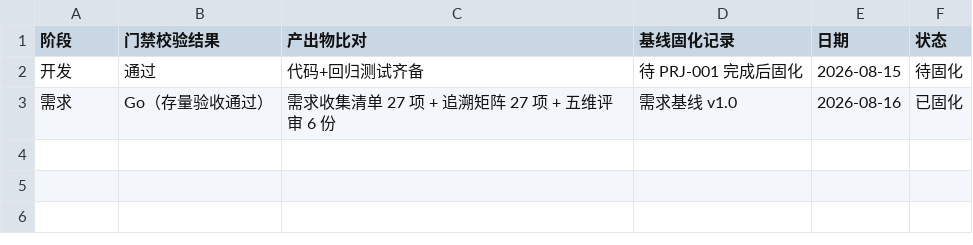
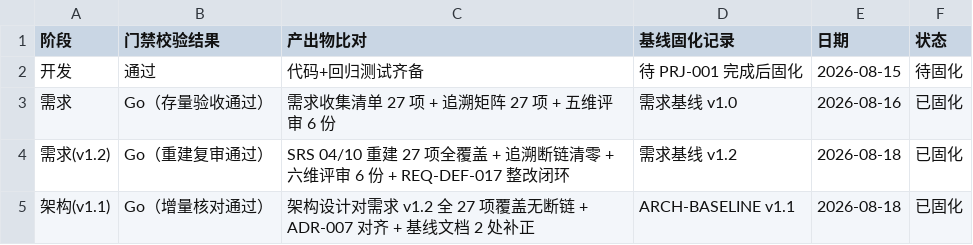
Before and after one commit to gogojaja/ai-assistant-system, a CSV file: 台账/14_门禁验收记录.csv, drawn as a sheet; the diff names each change by its address in the sheet, - before the commit and + after, or states it on an @@ line.

```diff
--- a/台账/14_门禁验收记录.csv
+++ b/台账/14_门禁验收记录.csv
+row 4: 需求(v1.2) | Go（重建复审通过） | SRS 04/10 重建 27 项全覆盖 + 追溯断链清零 + 六维评审 6 份 + REQ-DEF-017 整改闭环 | 需求基线 v1.2 | 2026-08-18 | 已固化
+row 5: 架构(v1.1) | Go（增量核对通过） | 架构设计对需求 v1.2 全 27 项覆盖无断链 + ADR-007 对齐 + 基线文档 2 处补正 | ARCH-BASELINE v1.1 | 2026-08-18 | 已固化
```
Also changed, not shown: requirements/SRS_v1.0/04_功能需求.csv, requirements/SRS_v1.0/09_附录.csv, 9 other files.
